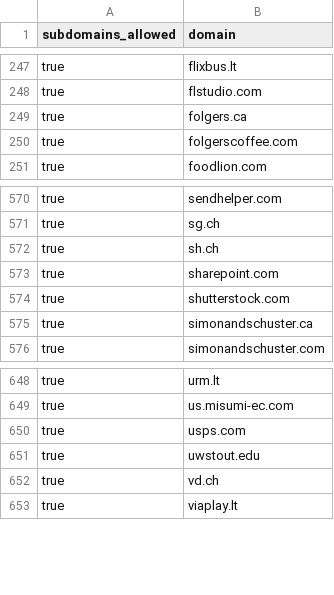
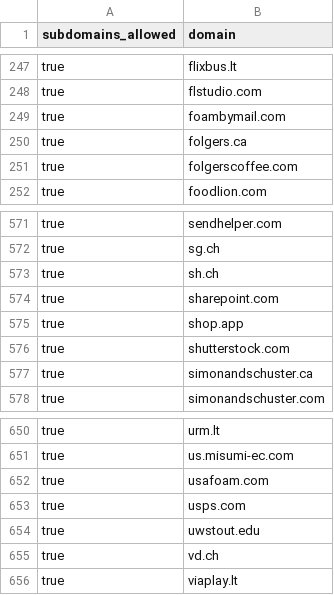
Before and after one commit to WobblyFish/WobblyFish.github.io, a CSV file: my_browser/allow_domain.csv, drawn as a sheet; only a part is shown, gaps mark what is left out.

Commit message:
Update allow_domain.csv

```diff
--- a/my_browser/allow_domain.csv
+++ b/my_browser/allow_domain.csv
@@ -248,2 +248,3 @@
 "true","flstudio.com"
+"true","foambymail.com"
 "true","folgers.ca"
@@ -573,2 +574,3 @@
 "true","sharepoint.com"
+"true","shop.app"
 "true","shutterstock.com"
@@ -649,2 +651,3 @@
 "true","us.misumi-ec.com"
+"true","usafoam.com"
 "true","usps.com"
```
